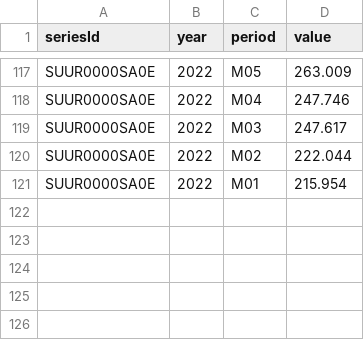
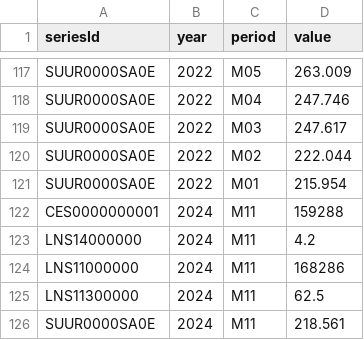
Before and after one commit to jgamboaurrego/SemesterProject_Gamboa, a CSV file: bls_data.csv, drawn as a sheet; only a part is shown, gaps mark what is left out.

Commit message:
Add changes

```diff
--- a/bls_data.csv
+++ b/bls_data.csv
@@ -121 +121,6 @@ SUUR0000SA0E,2022,M02,222.044
 SUUR0000SA0E,2022,M01,215.954
+CES0000000001,2024,M11,159288
+LNS14000000,2024,M11,4.2
+LNS11000000,2024,M11,168286
+LNS11300000,2024,M11,62.5
+SUUR0000SA0E,2024,M11,218.561
```
